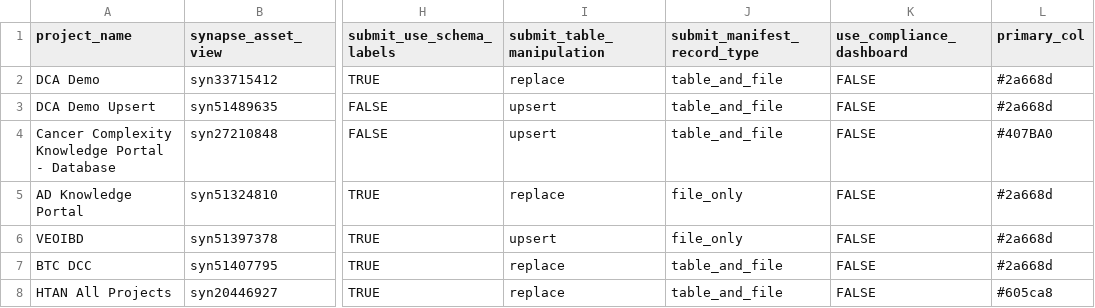
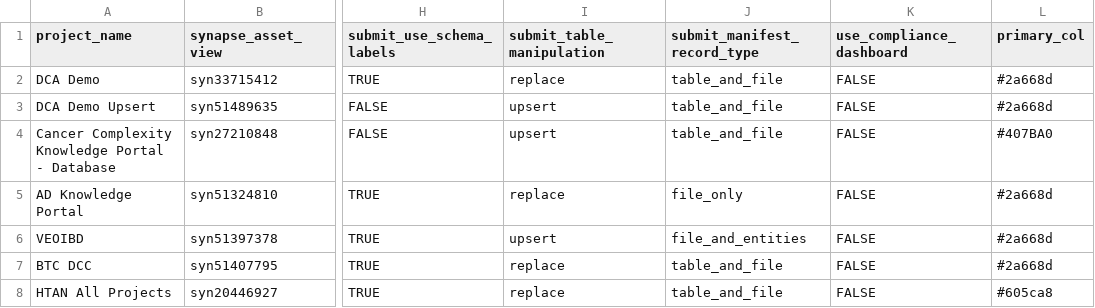
Before and after one commit to Sage-Bionetworks/data_curator_config, a CSV file: dcc_config.csv, drawn as a sheet; only a part is shown, gaps mark what is left out; the diff names each change by its address in the sheet, - before the commit and + after, or states it on an @@ line.

Commit message:
update the submit_manifest_record_type to file_entities to enable annotations on files and include most recent changes in template config

```diff
--- a/dcc_config.csv
+++ b/dcc_config.csv
-J6 (submit_manifest_record_type): file_only
+J6 (submit_manifest_record_type): file_and_entities
```
